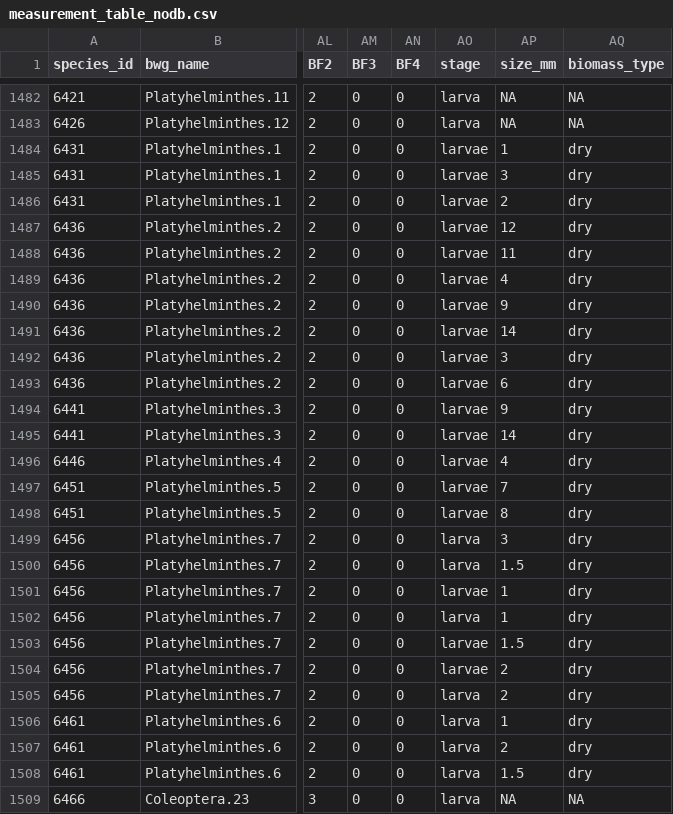
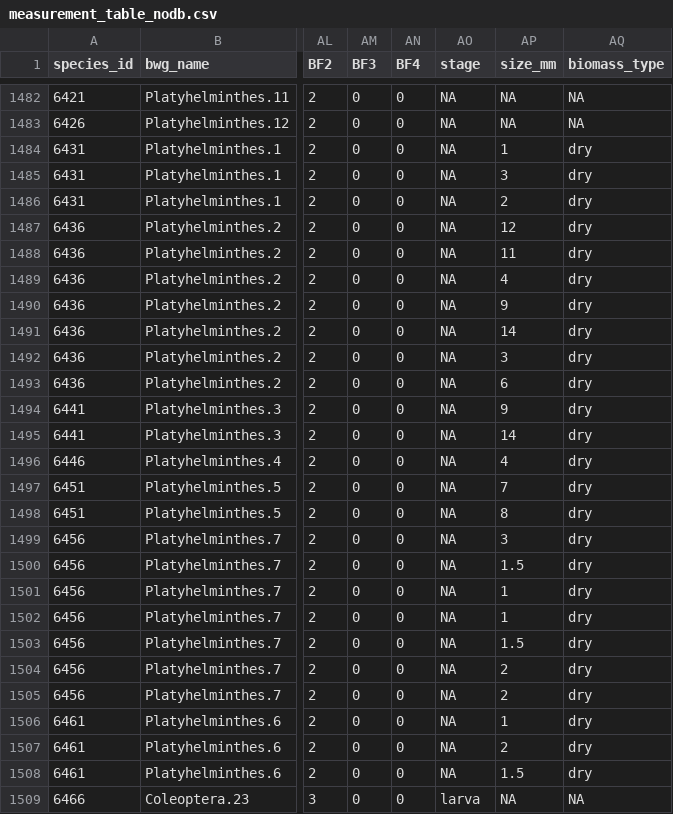
Before and after one commit to pierrerogy/hellometry, a CSV file: inst/extdata/measurement_table_nodb.csv, drawn as a sheet; only a part is shown, gaps mark what is left out; the diff covers the shown part only; the diff names each change by its address in the sheet, - before the commit and + after, or states it on an @@ line.

```diff
--- a/inst/extdata/measurement_table_nodb.csv
+++ b/inst/extdata/measurement_table_nodb.csv
-AO1482:AO1483 (stage): larva
+AO1482:AO1483 (stage): NA
-AO1484:AO1498 (stage): larvae
+AO1484:AO1498 (stage): NA
-AO1499:AO1500 (stage): larva
+AO1499:AO1500 (stage): NA
-AO1501 (stage): larvae
+AO1501 (stage): NA
-AO1502 (stage): larva
+AO1502 (stage): NA
-AO1503:AO1504 (stage): larvae
+AO1503:AO1504 (stage): NA
-AO1505:AO1508 (stage): larva
+AO1505:AO1508 (stage): NA
```
Also changed, not shown: 142 edited cells elsewhere in this file, inst/extdata/equation_table.csv, inst/extdata/measurement_table_withdb.csv, 1 other file.
